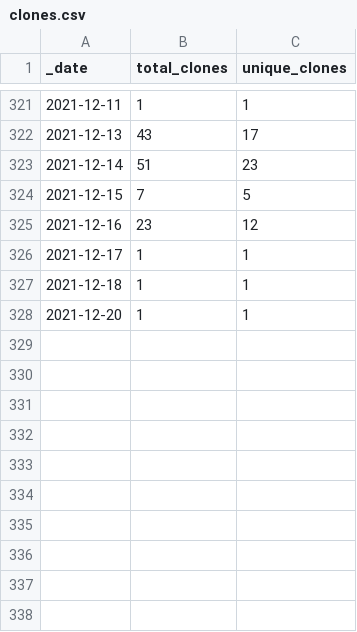
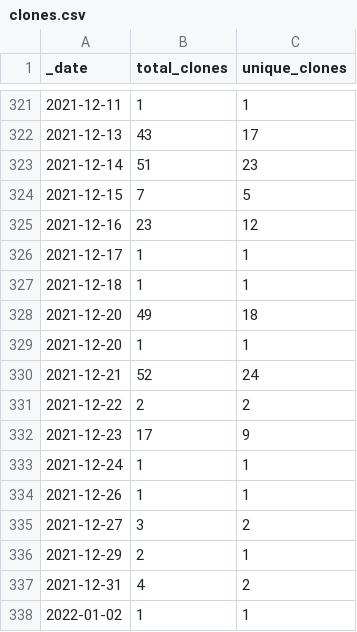
Before and after one commit to icesat2py/icepyx, a CSV file: doc/source/tracking/traffic/clones.csv, drawn as a sheet; only a part is shown, gaps mark what is left out.

```diff
--- a/doc/source/tracking/traffic/clones.csv
+++ b/doc/source/tracking/traffic/clones.csv
@@ -327,2 +327,12 @@ _date,total_clones,unique_clones
 2021-12-18,1,1
+2021-12-20,49,18
 2021-12-20,1,1
+2021-12-21,52,24
+2021-12-22,2,2
+2021-12-23,17,9
+2021-12-24,1,1
+2021-12-26,1,1
+2021-12-27,3,2
+2021-12-29,2,1
+2021-12-31,4,2
+2022-01-02,1,1
```
Also changed, not shown: doc/source/tracking/traffic/views.csv, 1 other file.
